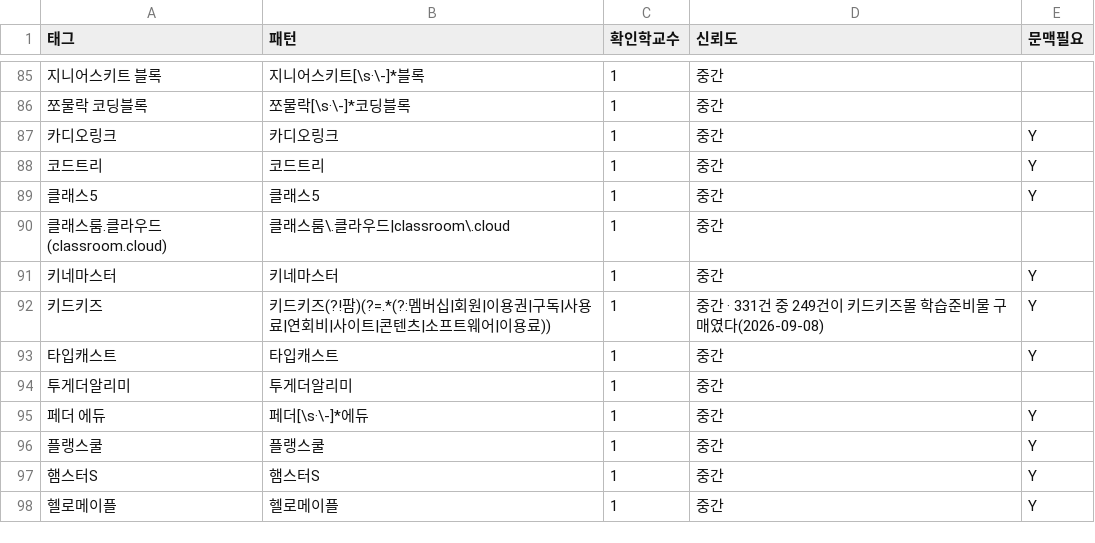
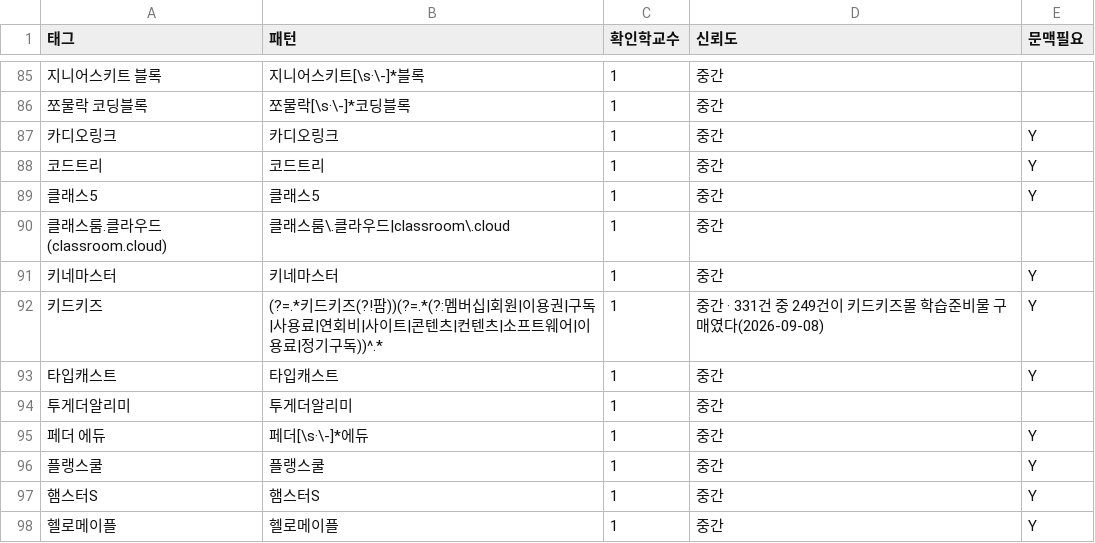
Before and after one commit to theflight001/school-edtech, a CSV file: edzip_rules.csv, drawn as a sheet; only a part is shown, gaps mark what is left out; the diff names each change by its address in the sheet, - before the commit and + after, or states it on an @@ line.

```diff
--- a/edzip_rules.csv
+++ b/edzip_rules.csv
-B92 (패턴): 키드키즈(?!팜)(?=.*(?:멤버십|회원|이용권|구독|사용료|연회비|사이트|콘텐츠|소프트웨어|이용료))
+B92 (패턴): (?=.*키드키즈(?!팜))(?=.*(?:멤버십|회원|이용권|구독|사용료|연회비|사이트|콘텐츠|컨텐츠|소프트웨어|이용료|정기구독))^.*
```
Also changed, not shown: mined_rules.csv, 수집현황.csv, 10 other files.
